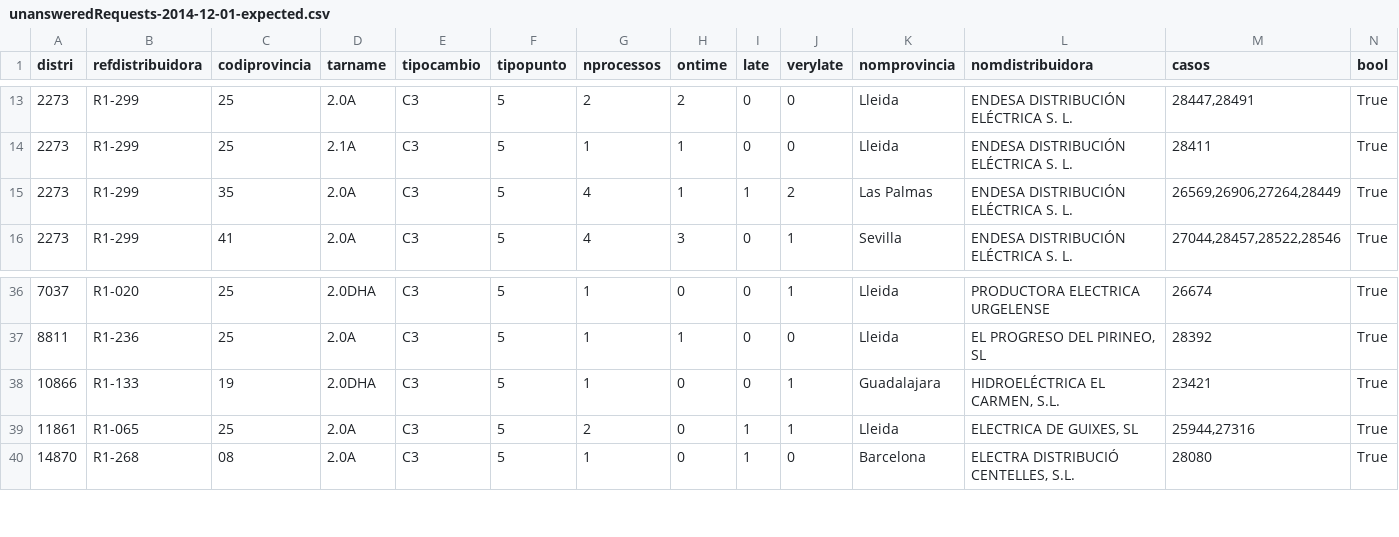
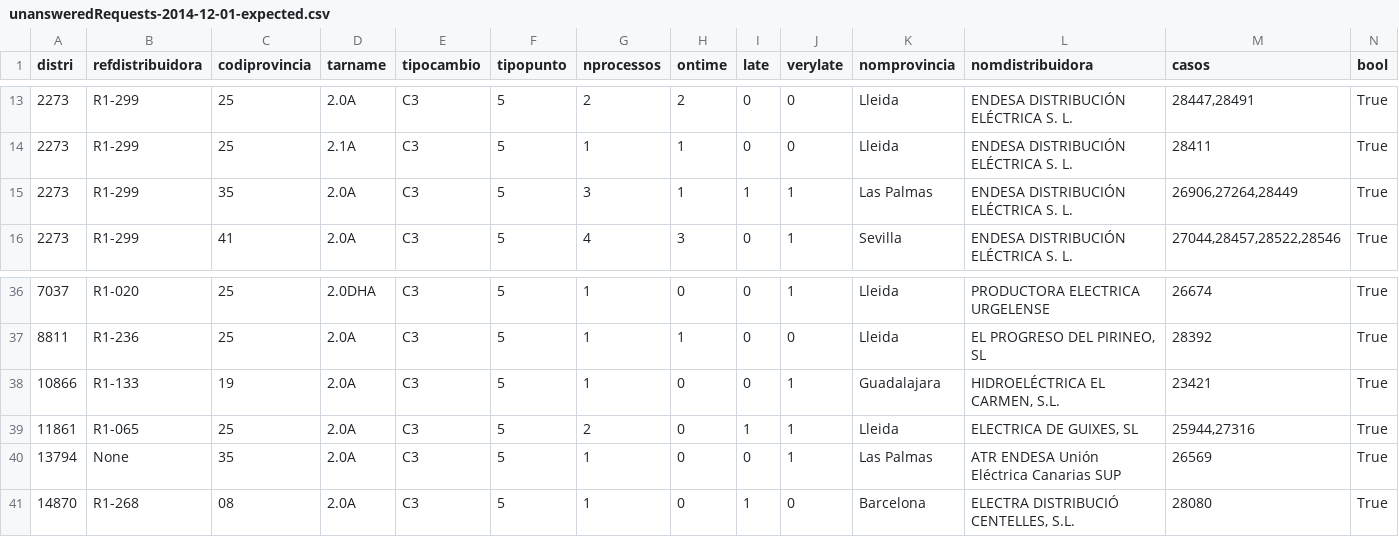
Before and after one commit to Som-Energia/informe-ocsum, a CSV file: b2bdata/unansweredRequests-2014-12-01-expected.csv, drawn as a sheet; only a part is shown, gaps mark what is left out.

Commit message:
b2b accepted changes, details bellow
- Canary islands that once activated distributor was corrected
- Small distributor contract accepted without 02 step that is following changes

```diff
--- a/b2bdata/unansweredRequests-2014-12-01-expected.csv
+++ b/b2bdata/unansweredRequests-2014-12-01-expected.csv
@@ -14,3 +14,3 @@ distri	refdistribuidora	codiprovincia	tarname	tipocambio	tipopunto	nprocessos	on
 2273	R1-299	25	2.1A	C3	5	1	1	0	0	Lleida	ENDESA DISTRIBUCIÓN ELÉCTRICA S. L.	28411	True
-2273	R1-299	35	2.0A	C3	5	4	1	1	2	Las Palmas	ENDESA DISTRIBUCIÓN ELÉCTRICA S. L.	26569,26906,27264,28449	True
+2273	R1-299	35	2.0A	C3	5	3	1	1	1	Las Palmas	ENDESA DISTRIBUCIÓN ELÉCTRICA S. L.	26906,27264,28449	True
 2273	R1-299	41	2.0A	C3	5	4	3	0	1	Sevilla	ENDESA DISTRIBUCIÓN ELÉCTRICA S. L.	27044,28457,28522,28546	True
@@ -37,4 +37,5 @@ distri	refdistribuidora	codiprovincia	tarname	tipocambio	tipopunto	nprocessos	on
 8811	R1-236	25	2.0A	C3	5	1	1	0	0	Lleida	EL PROGRESO DEL PIRINEO, SL	28392	True
-10866	R1-133	19	2.0DHA	C3	5	1	0	0	1	Guadalajara	HIDROELÉCTRICA EL CARMEN, S.L.	23421	True
+10866	R1-133	19	2.0A	C3	5	1	0	0	1	Guadalajara	HIDROELÉCTRICA EL CARMEN, S.L.	23421	True
 11861	R1-065	25	2.0A	C3	5	2	0	1	1	Lleida	ELECTRICA DE GUIXES, SL	25944,27316	True
+13794	None	35	2.0A	C3	5	1	0	0	1	Las Palmas	ATR ENDESA Unión Eléctrica Canarias SUP	26569	True
 14870	R1-268	08	2.0A	C3	5	1	0	1	0	Barcelona	ELECTRA DISTRIBUCIÓ CENTELLES, S.L.	28080	True
```
Also changed, not shown: b2bdata/sentRequests-2014-02-01-expected.csv, b2bdata/unansweredRequests-2014-02-01-expected.csv, 4 other files.
